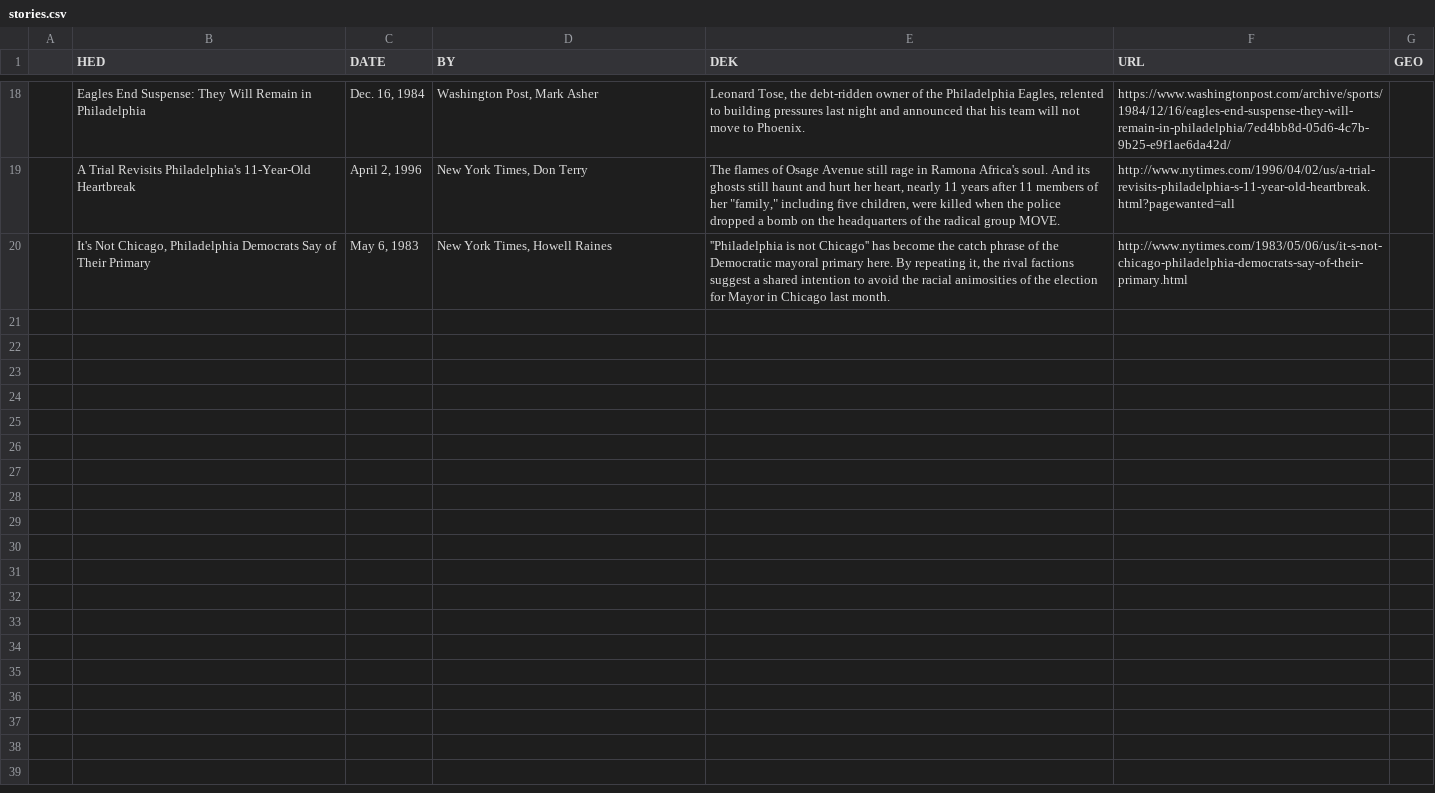
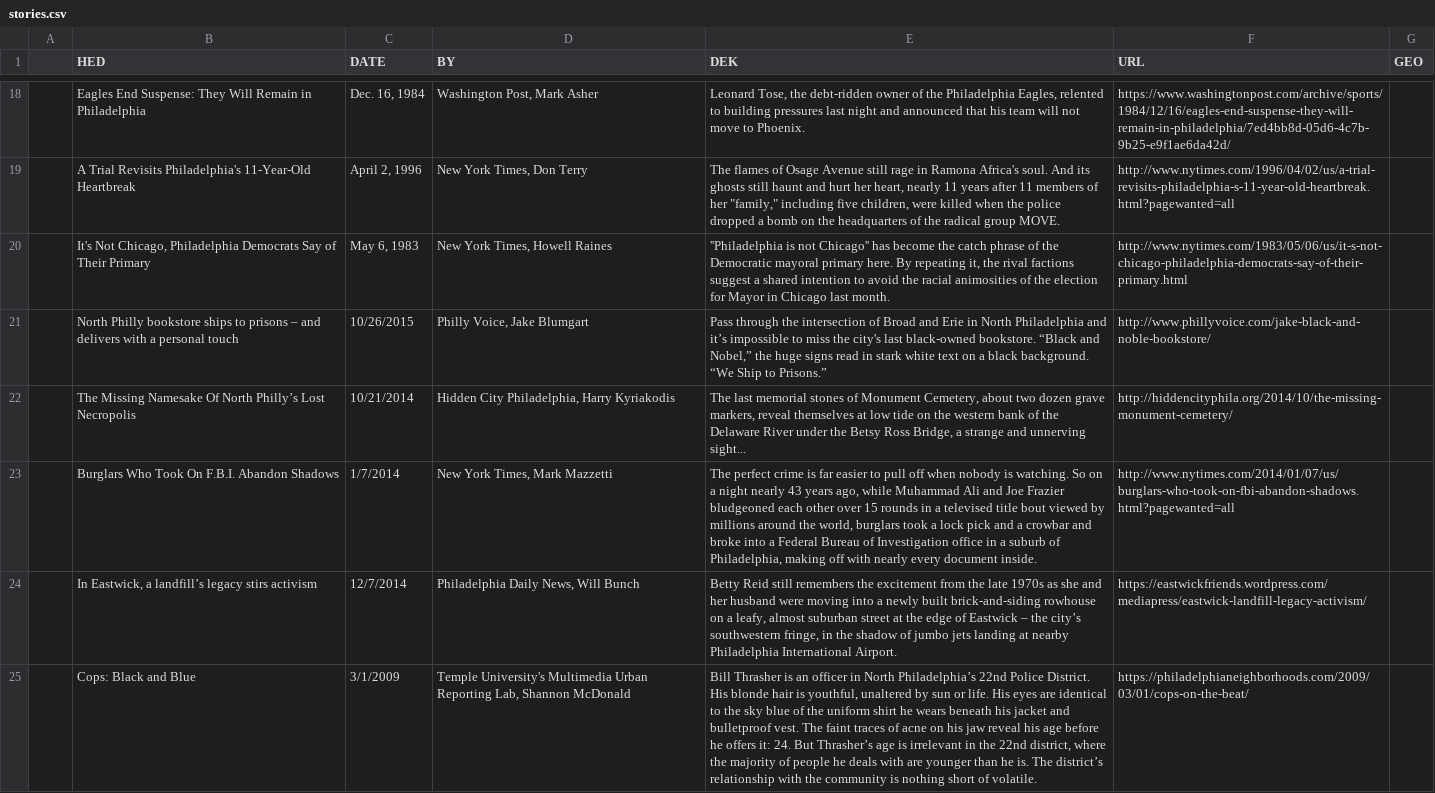
Before and after one commit to zackseward/RAM, a CSV file: stories.csv, drawn as a sheet; only a part is shown, gaps mark what is left out; the diff covers the shown part only; the diff names each change by its address in the sheet, - before the commit and + after, or states it on an @@ line.

Commit message:
some additions
of course feel free to pick, choose, and/or ignore.  neat idea

```diff
--- a/stories.csv
+++ b/stories.csv
+row 21:  | North Philly bookstore ships to prisons – and delivers with a personal touch | 10/26/2015 | Philly Voice, Jake Blumgart | Pass through the intersection of Broad and Erie in North Philadelphia and it’s impossible to miss the city's last black-owned bookstore. “Black and Nobel,” the huge signs read in stark white text on a black background. “We Ship to Prisons.” | http://www.phillyvoice.com/jake-black-and-noble-bookstore/
+row 22:  | The Missing Namesake Of North Philly’s Lost Necropolis | 10/21/2014 | Hidden City Philadelphia, Harry Kyriakodis | The last memorial stones of Monument Cemetery, about two dozen grave markers, reveal themselves at low tide on the western bank of the Delaware River under the Betsy Ross Bridge, a strange and unnerving sight... | http://hiddencityphila.org/2014/10/the-missing-monument-cemetery/
+row 23:  | Burglars Who Took On F.B.I. Abandon Shadows | 1/7/2014 | New York Times, Mark Mazzetti | The perfect crime is far easier to pull off when nobody is watching. So on a night nearly 43 years ago, while Muhammad Ali and Joe Frazier bludgeoned each other over 15 rounds in a televised title bout viewed by millions around the world, burglars took a lock pick and a crowbar and broke into a Federal Bureau of Investigation office in a suburb of Philadelphia, making off with nearly every document inside. | http://www.nytimes.com/2014/01/07/us/burglars-who-took-on-fbi-abandon-shadows.html?pagewanted=all
+row 24:  | In Eastwick, a landfill’s legacy stirs activism | 12/7/2014 | Philadelphia Daily News, Will Bunch | Betty Reid still remembers the excitement from the late 1970s as she and her husband were moving into a newly built brick-and-siding rowhouse on a leafy, almost suburban street at the edge of Eastwick – the city’s southwestern fringe, in the shadow of jumbo jets landing at nearby Philadelphia International Airport. | https://eastwickfriends.wordpress.com/mediapress/eastwick-landfill-legacy-activism/
+row 25:  | Cops: Black and Blue | 3/1/2009 | Temple University's Multimedia Urban Reporting Lab, Shannon McDonald | Bill Thrasher is an officer in North Philadelphia’s 22nd Police District. His blonde hair is youthful, unaltered by sun or life. His eyes are identical to the sky blue of the uniform shirt he wears beneath his jacket and bulletproof vest. The faint traces of acne on his jaw reveal his age before he offers it: 24. But Thrasher’s age is irrelevant in the 22nd district, where the majority of people he deals with are younger than he is. The district’s relationship with the community is nothing short of volatile. | https://philadelphianeighborhoods.com/2009/03/01/cops-on-the-beat/
```
Also changed, not shown: 4 added rows elsewhere in this file.
